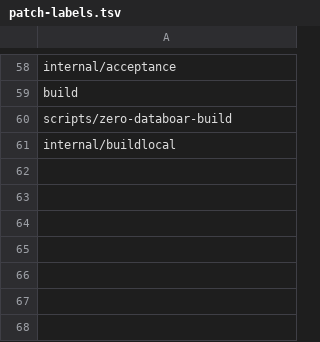
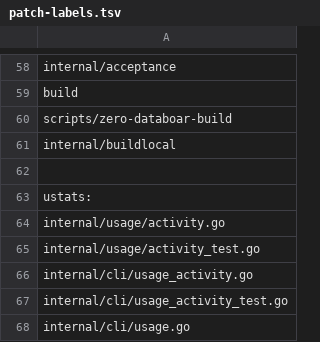
Before and after one commit to FabioLeitao/zero, a TSV file: build/patch-labels.tsv, drawn as a sheet; only a part is shown, gaps mark what is left out; the diff names each change by its address in the sheet, - before the commit and + after, or states it on an @@ line.

Commit message:
feat(usage): activity block in zero usage report (task 2.6)
zero usage report now ends with an activity block computed only from the
session events already stored: sessions, user prompts, model steps, tokens,
tool results by status with the success rate, active days, longest streak
and a calendar heat map (up to 53 weeks, Unicode glyphs with an ASCII
fallback when the locale is not UTF-8). The same data is added to --json
as a trailing "activity" key. No new argument, no network, no model, no
new data on disk, and no event text is ever printed.

The code lives in internal/usage/activity.go (BuildActivity, never fails)
and internal/cli/usage_activity.go (text renderer, locale decision). The
hook in internal/cli/usage.go is three lines plus two help lines;
FormatReport, BuildReport and the existing report tests are untouched, and
an invalid provider_usage payload still aborts the report as it does today.

The build label table gets a ustats section for the new files (build/patch-labels.tsv).
Design: docs/desenho/2.6.md.

```diff
--- a/build/patch-labels.tsv
+++ b/build/patch-labels.tsv
+row 62: (empty)
+row 63: ustats:
+row 64: internal/usage/activity.go
+row 65: internal/usage/activity_test.go
+row 66: internal/cli/usage_activity.go
+row 67: internal/cli/usage_activity_test.go
+row 68: internal/cli/usage.go
```
Also changed, not shown: 3 other files.
